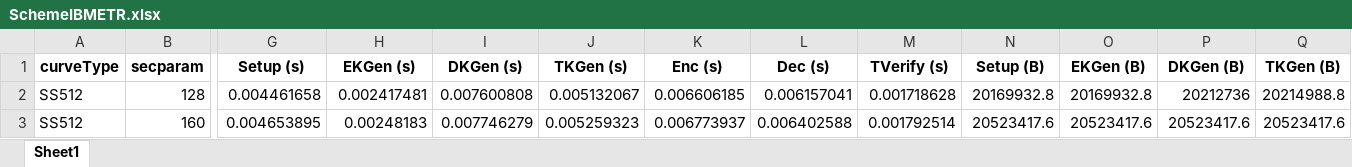
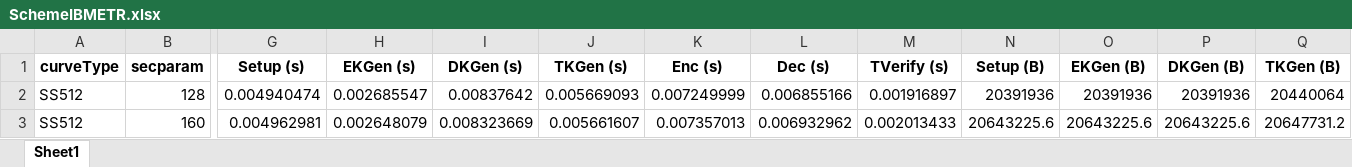
Before and after one commit to BatchClayderman/Cryptography-Schemes, an Excel workbook: SchemeIBMETR/SchemeIBMETR.xlsx, sheet Sheet1, drawn as a sheet; only a part is shown, gaps mark what is left out; values as stored, in another font and other column widths than the file's, no borders; the diff covers the shown part only; the diff names each change by its address in the sheet, - before the commit and + after, or states it on an @@ line.

```diff
--- a/SchemeIBMETR/SchemeIBMETR.xlsx (sheet Sheet1)
+++ b/SchemeIBMETR/SchemeIBMETR.xlsx (sheet Sheet1)
-G2 (Setup (s)): 0.004461658
+G2 (Setup (s)): 0.004940474
-H2 (EKGen (s)): 0.002417481
+H2 (EKGen (s)): 0.002685547
-I2 (DKGen (s)): 0.007600808
+I2 (DKGen (s)): 0.00837642
-J2 (TKGen (s)): 0.005132067
+J2 (TKGen (s)): 0.005669093
-K2 (Enc (s)): 0.006606185
+K2 (Enc (s)): 0.007249999
-L2 (Dec (s)): 0.006157041
+L2 (Dec (s)): 0.006855166
-M2 (TVerify (s)): 0.001718628
+M2 (TVerify (s)): 0.001916897
-N2 (Setup (B)): 20169932.8
+N2 (Setup (B)): 20391936
-O2 (EKGen (B)): 20169932.8
+O2 (EKGen (B)): 20391936
-P2 (DKGen (B)): 20212736
+P2 (DKGen (B)): 20391936
-Q2 (TKGen (B)): 20214988.8
+Q2 (TKGen (B)): 20440064
-G3 (Setup (s)): 0.004653895
+G3 (Setup (s)): 0.004962981
-H3 (EKGen (s)): 0.00248183
+H3 (EKGen (s)): 0.002648079
-I3 (DKGen (s)): 0.007746279
+I3 (DKGen (s)): 0.008323669
-J3 (TKGen (s)): 0.005259323
+J3 (TKGen (s)): 0.005661607
-K3 (Enc (s)): 0.006773937
+K3 (Enc (s)): 0.007357013
-L3 (Dec (s)): 0.006402588
+L3 (Dec (s)): 0.006932962
-M3 (TVerify (s)): 0.001792514
+M3 (TVerify (s)): 0.002013433
-N3 (Setup (B)): 20523417.6
+N3 (Setup (B)): 20643225.6
-O3 (EKGen (B)): 20523417.6
+O3 (EKGen (B)): 20643225.6
-P3 (DKGen (B)): 20523417.6
+P3 (DKGen (B)): 20643225.6
-Q3 (TKGen (B)): 20523417.6
+Q3 (TKGen (B)): 20647731.2
```
Also changed, not shown: 62 edited cells elsewhere in this sheet, SchemeIBMETR/SchemeAIBE.xlsx, SchemeIBMETR/SchemeARES.xlsx, 2 other files.
